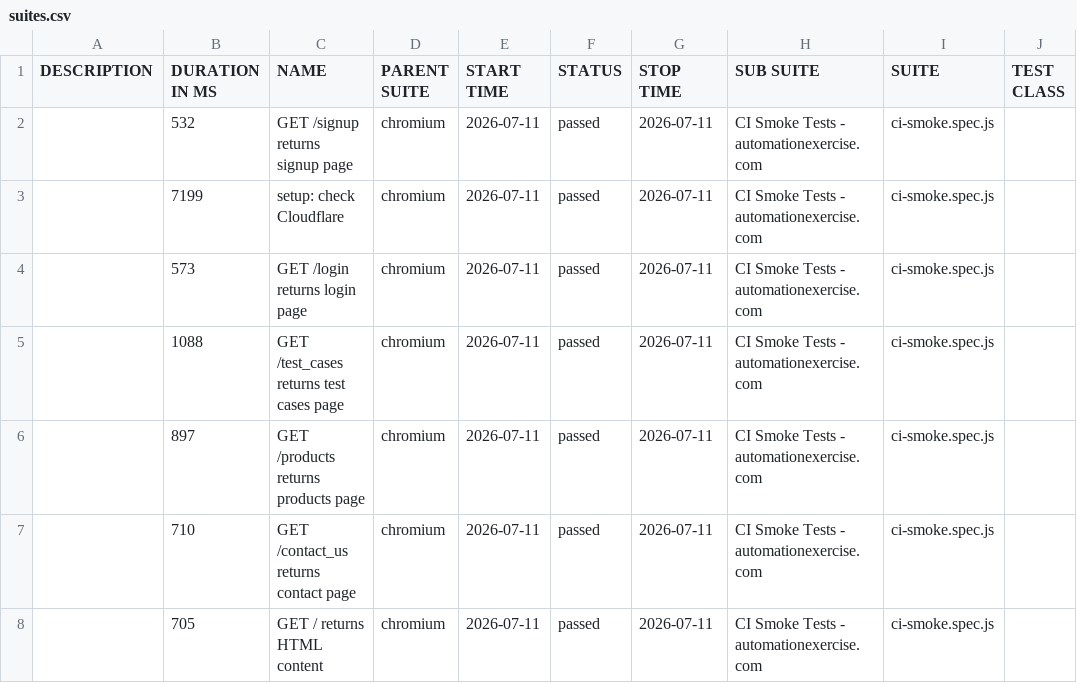
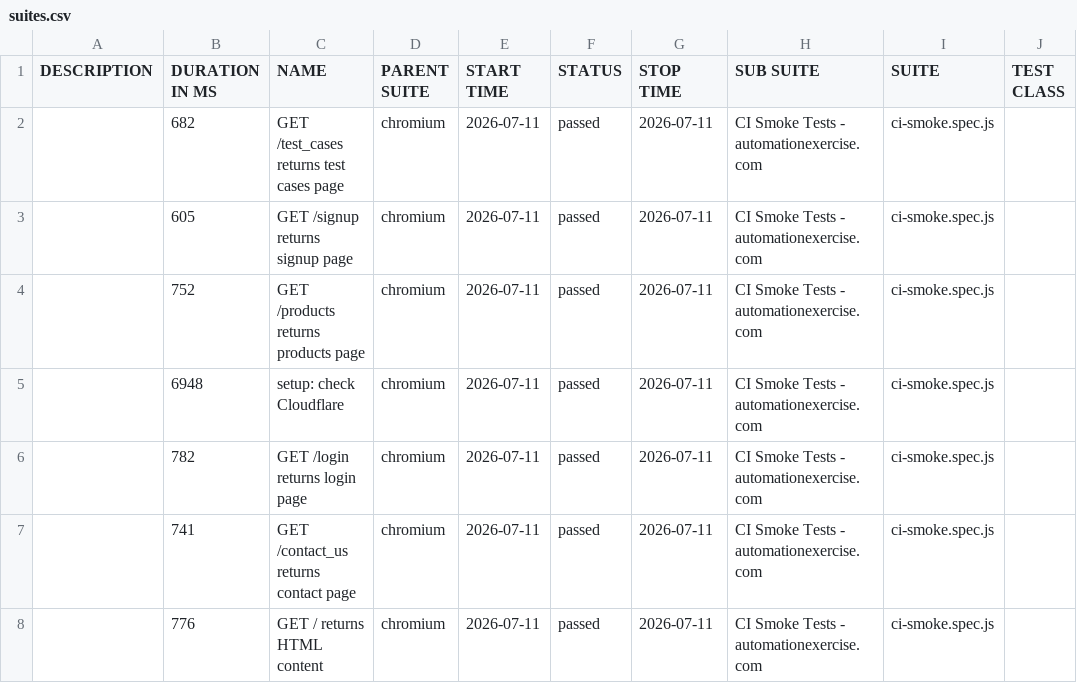
Before and after one commit to qakaio/Kaio-QA-portfolio-playwright, a CSV file: allure-report/data/suites.csv, drawn as a sheet; only a part is shown; the diff names each change by its address in the sheet, - before the commit and + after, or states it on an @@ line.

```diff
--- a/allure-report/data/suites.csv
+++ b/allure-report/data/suites.csv
-B2 (DURATION IN MS): 532
+B2 (DURATION IN MS): 682
-C2 (NAME): GET /signup returns signup page
+C2 (NAME): GET /test_cases returns test cases page
-B3 (DURATION IN MS): 7199
+B3 (DURATION IN MS): 605
-C3 (NAME): setup: check Cloudflare
+C3 (NAME): GET /signup returns signup page
-B4 (DURATION IN MS): 573
+B4 (DURATION IN MS): 752
-C4 (NAME): GET /login returns login page
+C4 (NAME): GET /products returns products page
-B5 (DURATION IN MS): 1088
+B5 (DURATION IN MS): 6948
-C5 (NAME): GET /test_cases returns test cases page
+C5 (NAME): setup: check Cloudflare
-B6 (DURATION IN MS): 897
+B6 (DURATION IN MS): 782
-C6 (NAME): GET /products returns products page
+C6 (NAME): GET /login returns login page
-B7 (DURATION IN MS): 710
+B7 (DURATION IN MS): 741
-B8 (DURATION IN MS): 705
+B8 (DURATION IN MS): 776
```
Also changed, not shown: 22 other files.
